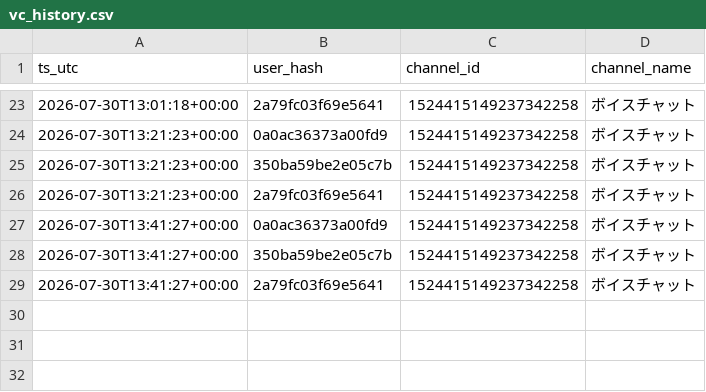
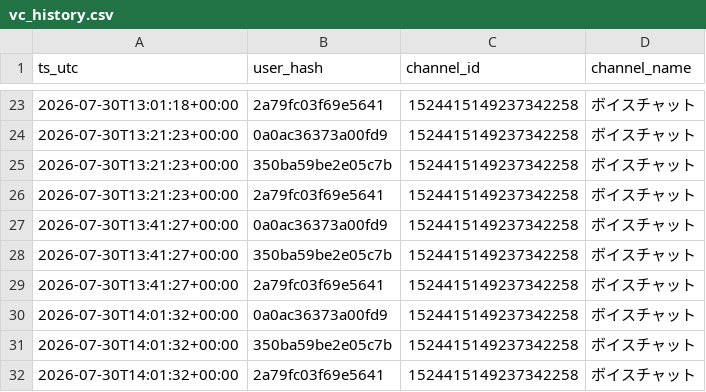
Before and after one commit to reality-science-lab/dhu_discord, a CSV file: vc_history.csv, drawn as a sheet; only a part is shown, gaps mark what is left out.

```diff
--- a/vc_history.csv
+++ b/vc_history.csv
@@ -29 +29,4 @@ ts_utc,user_hash,channel_id,channel_name
 2026-07-30T13:41:27+00:00,2a79fc03f69e5641,1524415149237342258,ボイスチャット
+2026-07-30T14:01:32+00:00,0a0ac36373a00fd9,1524415149237342258,ボイスチャット
+2026-07-30T14:01:32+00:00,350ba59be2e05c7b,1524415149237342258,ボイスチャット
+2026-07-30T14:01:32+00:00,2a79fc03f69e5641,1524415149237342258,ボイスチャット
```
